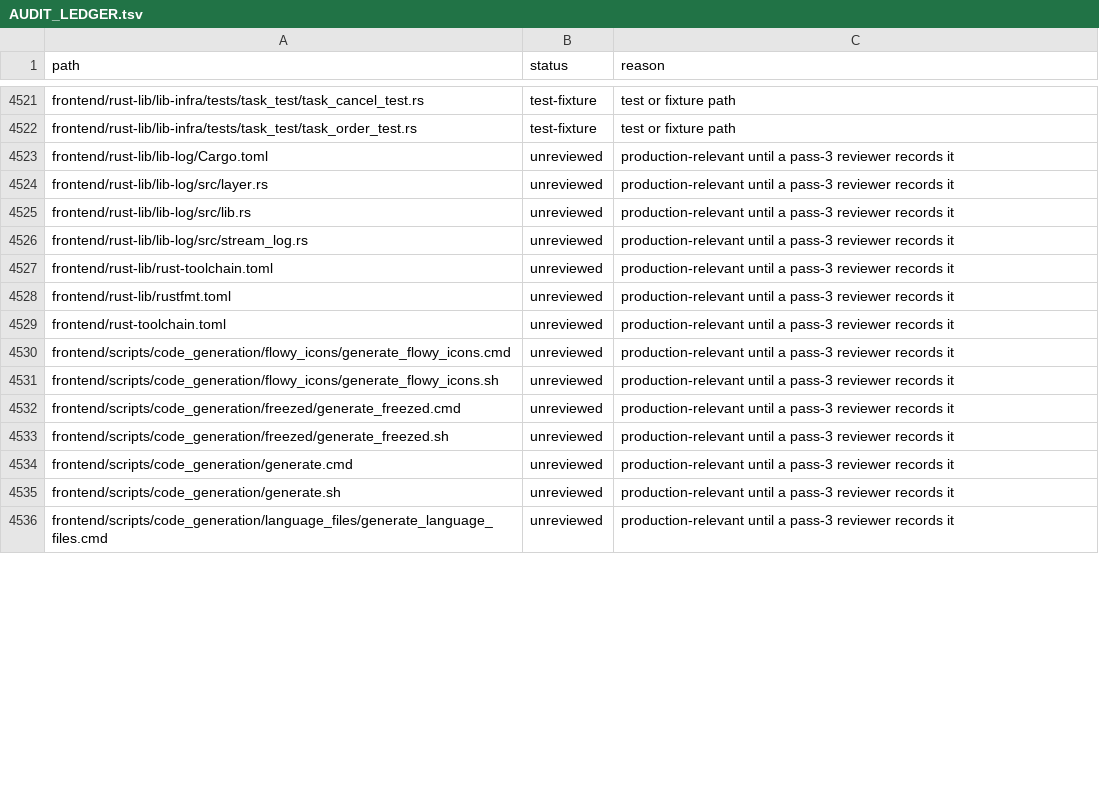
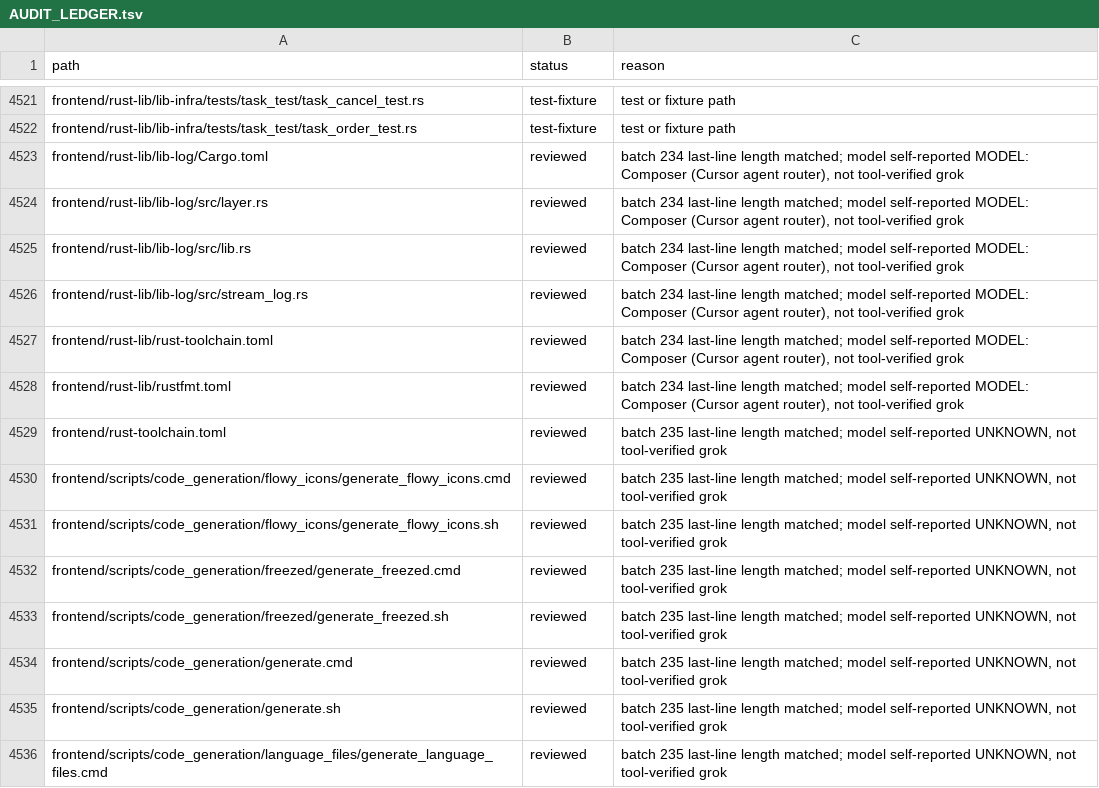
Before and after one commit to African-Research-Society/AppFlowy, a TSV file: AUDIT_LEDGER.tsv, drawn as a sheet; only a part is shown, gaps mark what is left out; the diff covers the shown part only.

```diff
--- a/AUDIT_LEDGER.tsv
+++ b/AUDIT_LEDGER.tsv
@@ -4522,15 +4522,15 @@ frontend/rust-lib/lib-infra/tests/task_test/task_cancel_test.rs	test-fixture	tes
 frontend/rust-lib/lib-infra/tests/task_test/task_order_test.rs	test-fixture	test or fixture path
-frontend/rust-lib/lib-log/Cargo.toml	unreviewed	production-relevant until a pass-3 reviewer records it
-frontend/rust-lib/lib-log/src/layer.rs	unreviewed	production-relevant until a pass-3 reviewer records it
-frontend/rust-lib/lib-log/src/lib.rs	unreviewed	production-relevant until a pass-3 reviewer records it
-frontend/rust-lib/lib-log/src/stream_log.rs	unreviewed	production-relevant until a pass-3 reviewer records it
-frontend/rust-lib/rust-toolchain.toml	unreviewed	production-relevant until a pass-3 reviewer records it
-frontend/rust-lib/rustfmt.toml	unreviewed	production-relevant until a pass-3 reviewer records it
-frontend/rust-toolchain.toml	unreviewed	production-relevant until a pass-3 reviewer records it
-frontend/scripts/code_generation/flowy_icons/generate_flowy_icons.cmd	unreviewed	production-relevant until a pass-3 reviewer records it
-frontend/scripts/code_generation/flowy_icons/generate_flowy_icons.sh	unreviewed	production-relevant until a pass-3 reviewer records it
-frontend/scripts/code_generation/freezed/generate_freezed.cmd	unreviewed	production-relevant until a pass-3 reviewer records it
-frontend/scripts/code_generation/freezed/generate_freezed.sh	unreviewed	production-relevant until a pass-3 reviewer records it
-frontend/scripts/code_generation/generate.cmd	unreviewed	production-relevant until a pass-3 reviewer records it
-frontend/scripts/code_generation/generate.sh	unreviewed	production-relevant until a pass-3 reviewer records it
-frontend/scripts/code_generation/language_files/generate_language_files.cmd	unreviewed	production-relevant until a pass-3 reviewer records it
+frontend/rust-lib/lib-log/Cargo.toml	reviewed	batch 234 last-line length matched; model self-reported MODEL: Composer (Cursor agent router), not tool-verified grok
+frontend/rust-lib/lib-log/src/layer.rs	reviewed	batch 234 last-line length matched; model self-reported MODEL: Composer (Cursor agent router), not tool-verified grok
+frontend/rust-lib/lib-log/src/lib.rs	reviewed	batch 234 last-line length matched; model self-reported MODEL: Composer (Cursor agent router), not tool-verified grok
+frontend/rust-lib/lib-log/src/stream_log.rs	reviewed	batch 234 last-line length matched; model self-reported MODEL: Composer (Cursor agent router), not tool-verified grok
+frontend/rust-lib/rust-toolchain.toml	reviewed	batch 234 last-line length matched; model self-reported MODEL: Composer (Cursor agent router), not tool-verified grok
+frontend/rust-lib/rustfmt.toml	reviewed	batch 234 last-line length matched; model self-reported MODEL: Composer (Cursor agent router), not tool-verified grok
+frontend/rust-toolchain.toml	reviewed	batch 235 last-line length matched; model self-reported UNKNOWN, not tool-verified grok
+frontend/scripts/code_generation/flowy_icons/generate_flowy_icons.cmd	reviewed	batch 235 last-line length matched; model self-reported UNKNOWN, not tool-verified grok
+frontend/scripts/code_generation/flowy_icons/generate_flowy_icons.sh	reviewed	batch 235 last-line length matched; model self-reported UNKNOWN, not tool-verified grok
+frontend/scripts/code_generation/freezed/generate_freezed.cmd	reviewed	batch 235 last-line length matched; model self-reported UNKNOWN, not tool-verified grok
+frontend/scripts/code_generation/freezed/generate_freezed.sh	reviewed	batch 235 last-line length matched; model self-reported UNKNOWN, not tool-verified grok
+frontend/scripts/code_generation/generate.cmd	reviewed	batch 235 last-line length matched; model self-reported UNKNOWN, not tool-verified grok
+frontend/scripts/code_generation/generate.sh	reviewed	batch 235 last-line length matched; model self-reported UNKNOWN, not tool-verified grok
+frontend/scripts/code_generation/language_files/generate_language_files.cmd	reviewed	batch 235 last-line length matched; model self-reported UNKNOWN, not tool-verified grok
```
Also changed, not shown: 137 edited cells elsewhere in this file, 6 other files.
